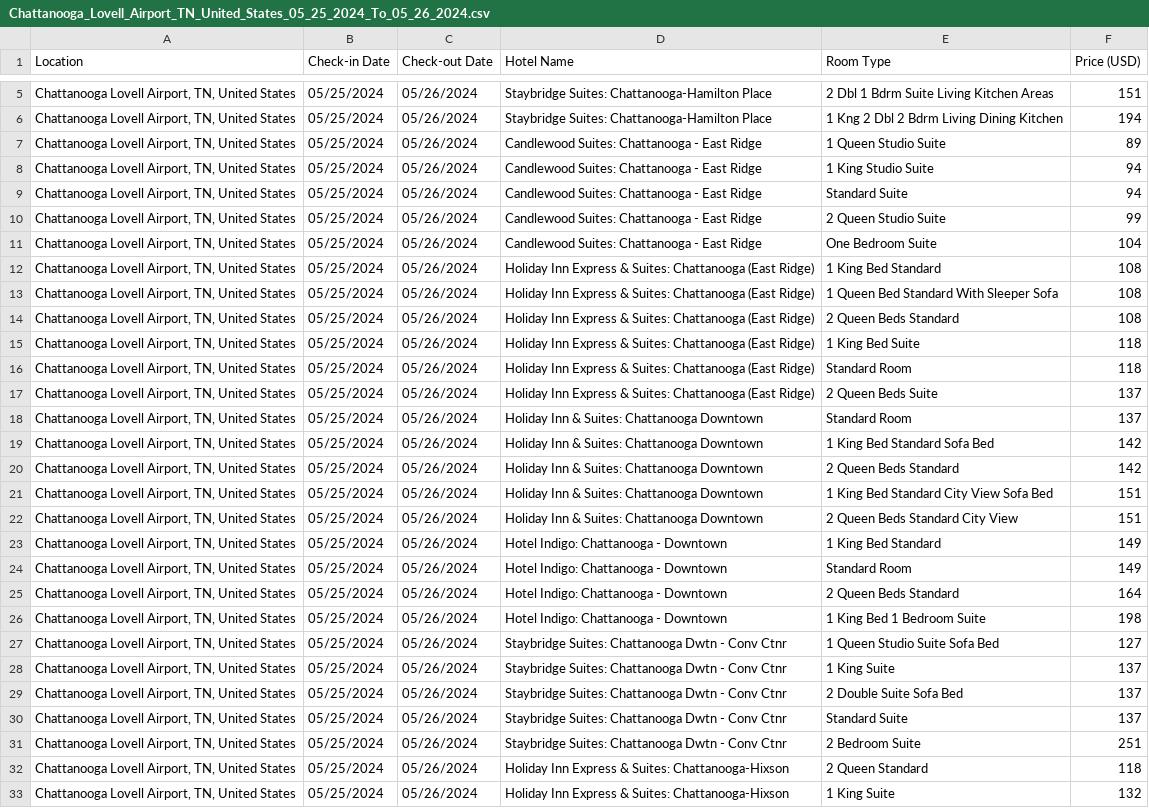
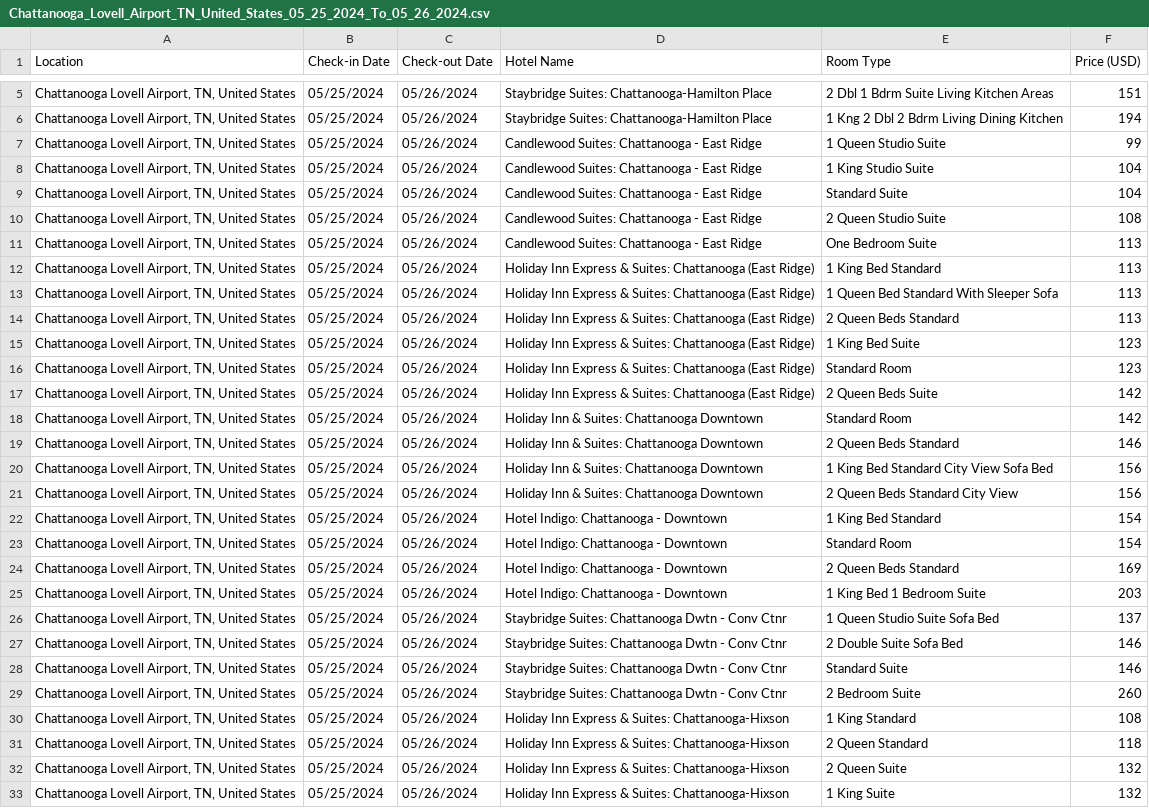
Before and after one commit to jaydeepf1/hotel_web_scraper, a CSV file: data/Chattanooga_Lovell_Airport_TN_United_States_05_25_2024_To_05_26_2024.csv, drawn as a sheet; only a part is shown, gaps mark what is left out; removed rows and columns are numbered as before the commit, all else as after; the diff covers the shown part only; the diff names each change by its address in the sheet, - before the commit and + after, or states it on an @@ line.

```diff
--- a/data/Chattanooga_Lovell_Airport_TN_United_States_05_25_2024_To_05_26_2024.csv
+++ b/data/Chattanooga_Lovell_Airport_TN_United_States_05_25_2024_To_05_26_2024.csv
-F7 (Price (USD)): 89
+F7 (Price (USD)): 99
-F8:F9 (Price (USD)): 94
+F8:F9 (Price (USD)): 104
-F10 (Price (USD)): 99
+F10 (Price (USD)): 108
-F11 (Price (USD)): 104
+F11 (Price (USD)): 113
-F12:F14 (Price (USD)): 108
+F12:F14 (Price (USD)): 113
-F15:F16 (Price (USD)): 118
+F15:F16 (Price (USD)): 123
-F17 (Price (USD)): 137
+F17 (Price (USD)): 142
-row 18: Chattanooga Lovell Airport, TN, United States | 05/25/2024 | 05/26/2024 | Holiday Inn & Suites: Chattanooga Downtown | Standard Room | 137
-E18 (Room Type): 1 King Bed Standard Sofa Bed
+E18 (Room Type): Standard Room
-F19 (Price (USD)): 142
+F19 (Price (USD)): 146
-F20:F21 (Price (USD)): 151
+F20:F21 (Price (USD)): 156
-F22:F23 (Price (USD)): 149
+F22:F23 (Price (USD)): 154
-F24 (Price (USD)): 164
+F24 (Price (USD)): 169
-F25 (Price (USD)): 198
+F25 (Price (USD)): 203
-row 27: Chattanooga Lovell Airport, TN, United States | 05/25/2024 | 05/26/2024 | Staybridge Suites: Chattanooga Dwtn - Conv Ctnr | 1 Queen Studio Suite Sofa Bed | 127
-E26 (Room Type): 1 King Suite
+E26 (Room Type): 1 Queen Studio Suite Sofa Bed
-F27:F28 (Price (USD)): 137
+F27:F28 (Price (USD)): 146
-F29 (Price (USD)): 251
+F29 (Price (USD)): 260
+row 30: Chattanooga Lovell Airport, TN, United States | 05/25/2024 | 05/26/2024 | Holiday Inn Express & Suites: Chattanooga-Hixson | 1 King Standard | 108
+row 32: Chattanooga Lovell Airport, TN, United States | 05/25/2024 | 05/26/2024 | Holiday Inn Express & Suites: Chattanooga-Hixson | 2 Queen Suite | 132
```
Also changed, not shown: 1 added row, 5 removed rows and 27 edited cells elsewhere in this file, data/Baton_Rouge_LA_USA_05_25_2024_To_05_26_2024.csv, data/Chattanooga_TN_United_States_05_25_2024_To_05_26_2024.csv, 6 other files.
